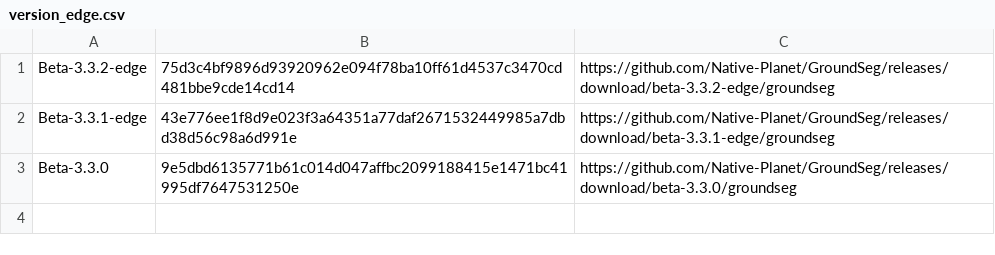
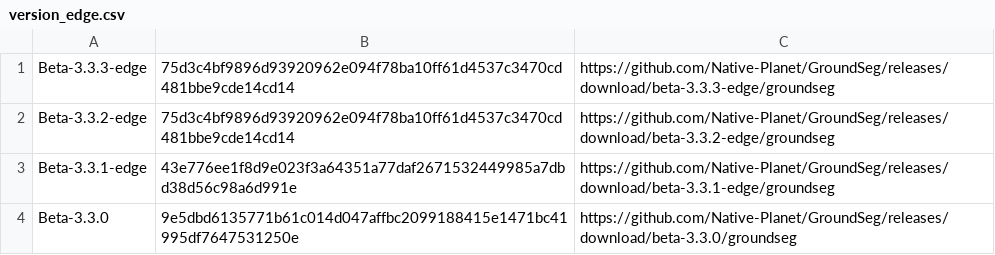
Before and after one commit to Native-Planet/GroundSeg, a CSV file: release/version_edge.csv, drawn as a sheet.

Commit message:
updated version_edge

```diff
--- a/release/version_edge.csv
+++ b/release/version_edge.csv
@@ -1 +1,2 @@
+Beta-3.3.3-edge,75d3c4bf9896d93920962e094f78ba10ff61d4537c3470cd481bbe9cde14cd14,https://github.com/Native-Planet/GroundSeg/releases/download/beta-3.3.3-edge/groundseg
 Beta-3.3.2-edge,75d3c4bf9896d93920962e094f78ba10ff61d4537c3470cd481bbe9cde14cd14,https://github.com/Native-Planet/GroundSeg/releases/download/beta-3.3.2-edge/groundseg
```
